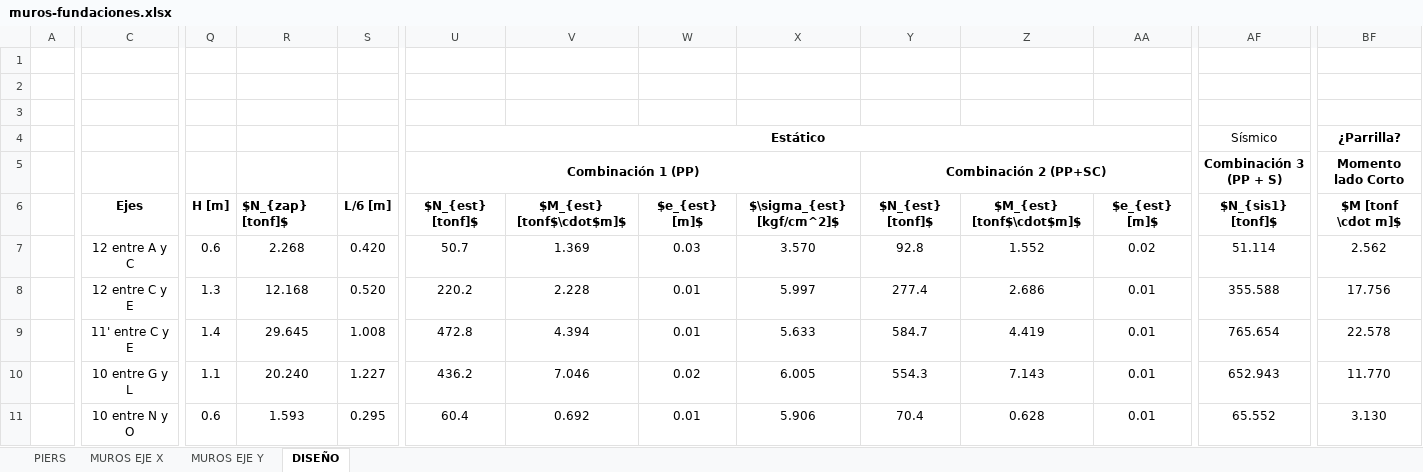
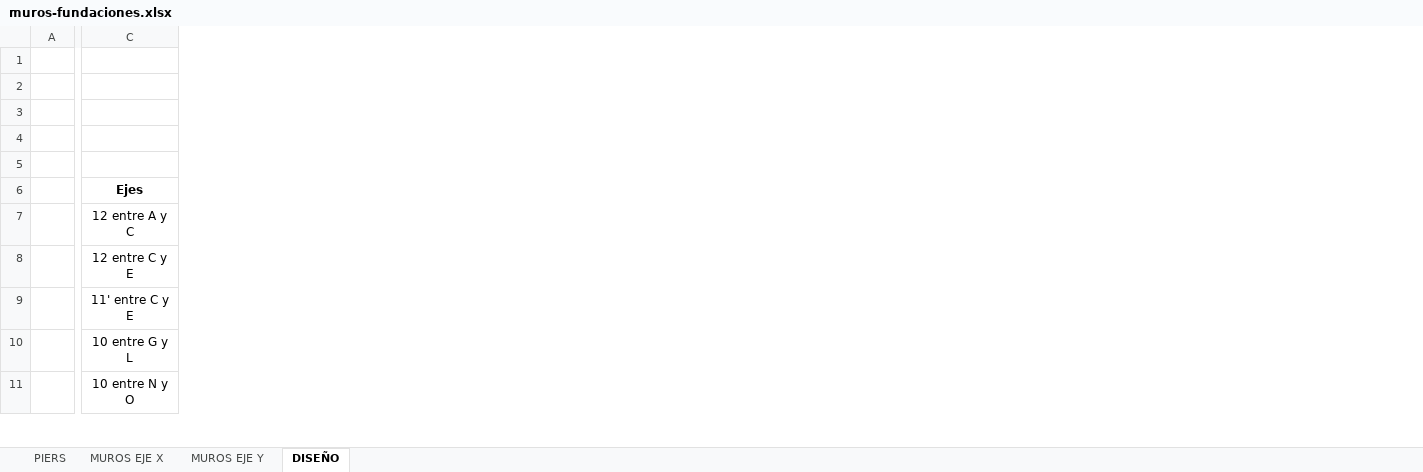
Before and after one commit to ppizarror/proyecto-CI5206, an Excel workbook: Tarea 07/muros-fundaciones.xlsx, sheet DISEÑO, drawn as a sheet; only a part is shown, gaps mark what is left out; values as stored, in another font and other column widths than the file's, no borders; conditional formats not drawn; removed rows and columns are numbered as before the commit, all else as after; rows hold the shown columns only; the diff covers the shown part only; the diff names each change by its address in the sheet, - before the commit and + after, or states it on an @@ line.

```diff
--- a/Tarea 07/muros-fundaciones.xlsx (sheet DISEÑO)
+++ b/Tarea 07/muros-fundaciones.xlsx (sheet DISEÑO)
-column Q, rows 6-11: H [m] | 0.6 | 1.3 | 1.4 | 1.1 | 0.6
@@ column R hidden, rows 6-11: $N_{zap} [tonf]$ | 2.268 | 12.168 | 29.645 | 20.240 | 1.593 @@
@@ column S hidden, rows 6-11: L/6 [m] | 0.420 | 0.520 | 1.008 | 1.227 | 0.295 @@
@@ column U hidden, rows 4-11: Estático | Combinación 1 (PP) | $N_{est} [tonf]$ | 50.7 | 220.2 | 472.8 | 436.2 | 60.4 @@
@@ column V hidden, rows 6-11: $M_{est} [tonf$\cdot$m]$ | 1.369 | 2.228 | 4.394 | 7.046 | 0.692 @@
@@ column W hidden, rows 6-11: $e_{est} [m]$ | 0.03 | 0.01 | 0.01 | 0.02 | 0.01 @@
-column X, rows 6-11: $\sigma_{est} [kgf/cm^2]$ | 3.570 | 5.997 | 5.633 | 6.005 | 5.906
@@ column Y hidden, rows 5-11: Combinación 2 (PP+SC) | $N_{est} [tonf]$ | 92.8 | 277.4 | 584.7 | 554.3 | 70.4 @@
@@ column Z hidden, rows 6-11: $M_{est} [tonf$\cdot$m]$ | 1.552 | 2.686 | 4.419 | 7.143 | 0.628 @@
@@ column AA hidden, rows 6-11: $e_{est} [m]$ | 0.02 | 0.01 | 0.01 | 0.01 | 0.01 @@
@@ column AF hidden, rows 4-11: Sísmico | Combinación 3 (PP + S) | $N_{sis1} [tonf]$ | 51.114 | 355.588 | 765.654 | 652.943 | 65.552 @@
@@ column BF hidden, rows 4-11: ¿Parrilla? | Momento lado Corto | $M [tonf \cdot m]$ | 2.562 | 17.756 | 22.578 | 11.770 | 3.130 @@
-row 4:  |  |  |  |  | Estático |  |  |  |  |  |  | Sísmico | ¿Parrilla?
+row 4: (empty)
```
Also changed, not shown: 9 removed rows, 7 added columns, 33 removed columns, 127 edited cells and cell formats elsewhere in this sheet, sheet MUROS EJE Y, sheet MUROS EJE X, hidden cells, 1 other file.
